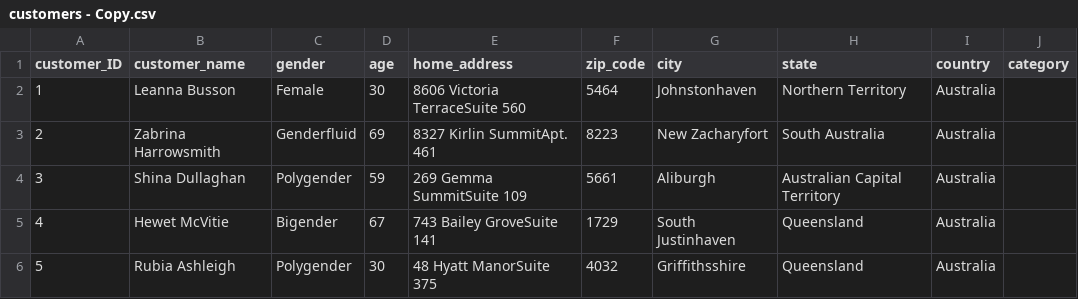
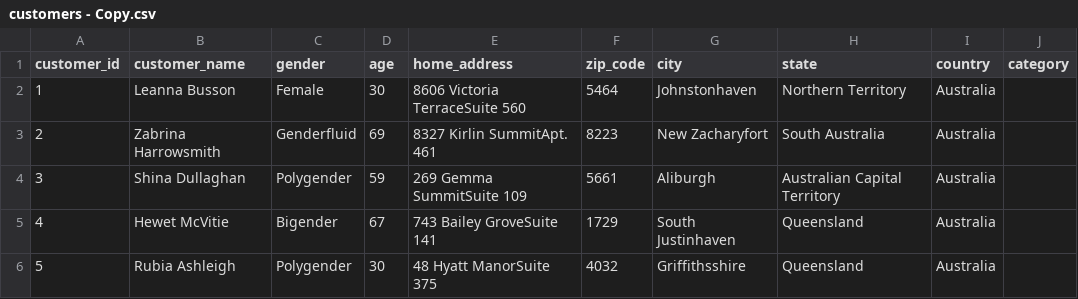
Before and after one commit to iwineye/E-COMMERCE, a CSV file: DATA/customers - Copy.csv, drawn as a sheet; only a part is shown.

```diff
--- a/DATA/customers - Copy.csv
+++ b/DATA/customers - Copy.csv
@@ -1,2 +1,2 @@
-customer_ID,customer_name,gender,age,home_address,zip_code,city,state,country,category
+customer_id,customer_name,gender,age,home_address,zip_code,city,state,country,category
 1,Leanna Busson,Female,30,8606 Victoria TerraceSuite 560,5464,Johnstonhaven,Northern Territory,Australia,
```
Also changed, not shown: DATA/Products - Copy.csv, 3 other files.
